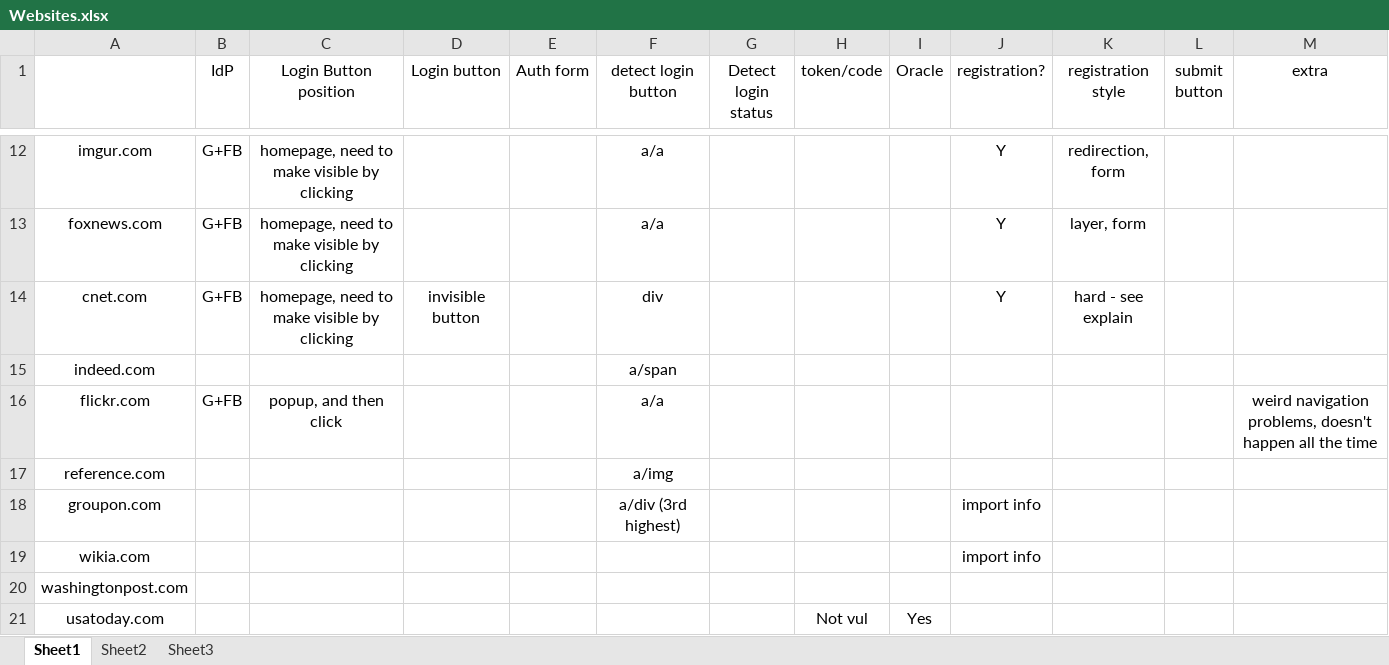
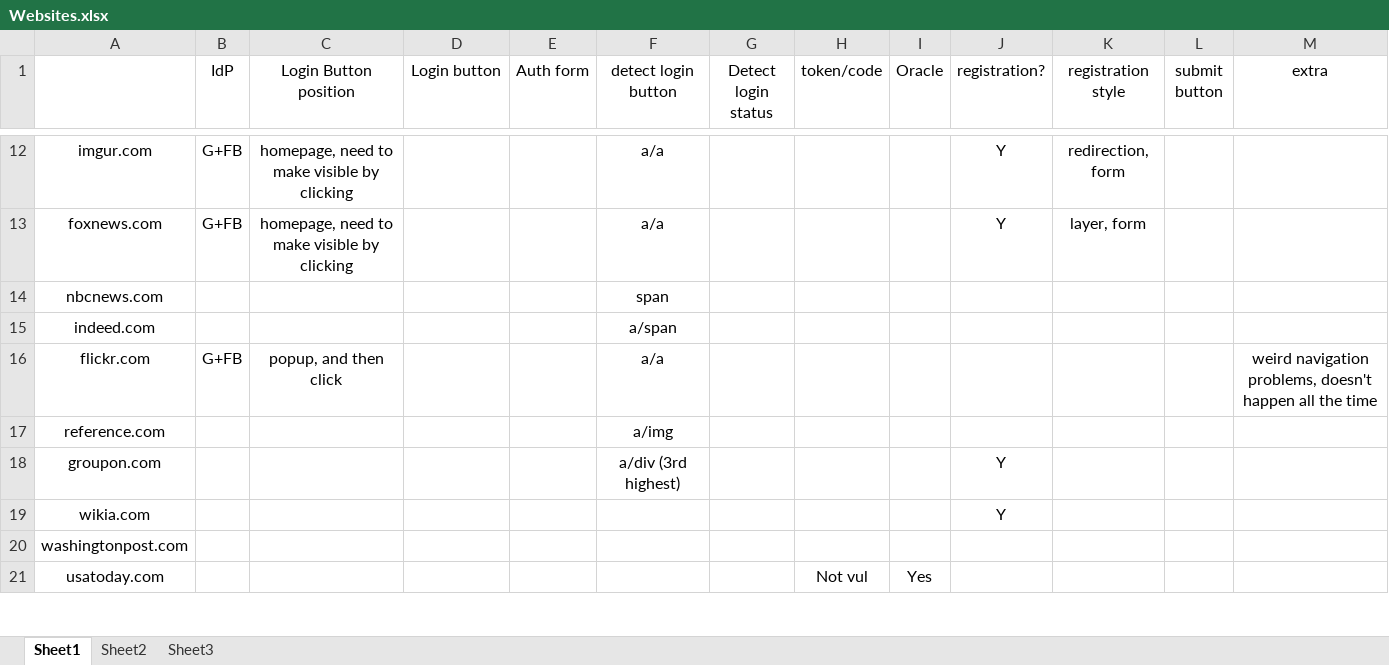
Before and after one commit to Treeeater/vulCheckerFirefox, an Excel workbook: Websites.xlsx, sheet Sheet1, drawn as a sheet; only a part is shown, gaps mark what is left out; values as stored, in another font and other column widths than the file's, no borders; removed rows and columns are numbered as before the commit, all else as after; the diff covers the shown part only; the diff names each change by its address in the sheet, - before the commit and + after, or states it on an @@ line.

```diff
--- a/Websites.xlsx (sheet Sheet1)
+++ b/Websites.xlsx (sheet Sheet1)
-row 14: cnet.com | G+FB | homepage, need to make visible by clicking | invisible button |  | div |  |  |  | Y | hard - see explain
+row 14: nbcnews.com |  |  |  |  | span
-J18:J19 (registration?): import info
+J18:J19 (registration?): Y
```
Also changed, not shown: 2 added rows, 1 removed row, 22 edited cells and cell formats elsewhere in this sheet, 3 other files.
